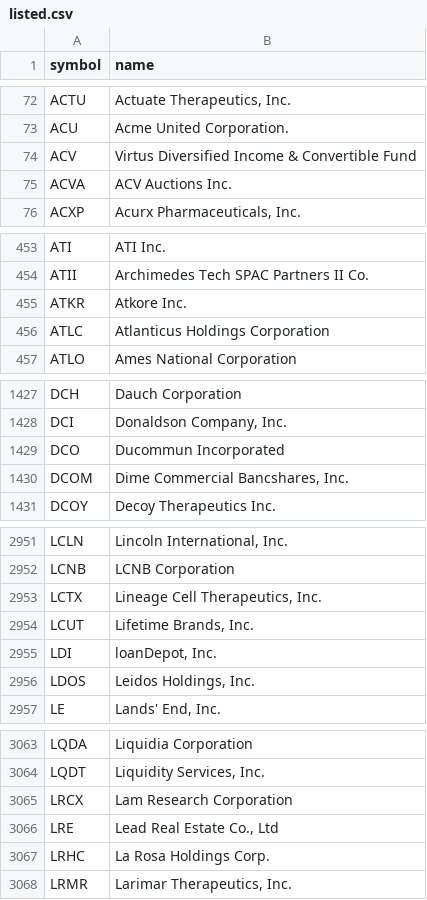
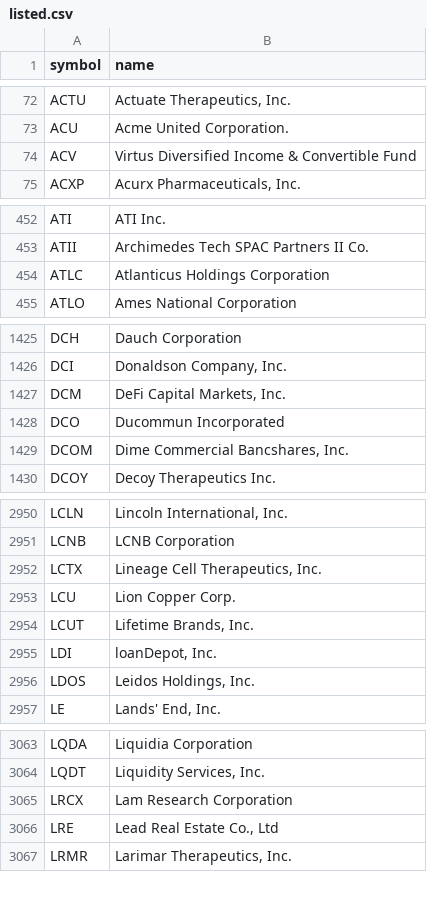
Before and after one commit to danreed001-droid/NIBII, a CSV file: data/listed.csv, drawn as a sheet; only a part is shown, gaps mark what is left out; the diff covers the shown part only.

```diff
--- a/data/listed.csv
+++ b/data/listed.csv
@@ -74,3 +74,2 @@ ACU,Acme United Corporation.
 ACV,Virtus Diversified Income & Convertible Fund
-ACVA,ACV Auctions Inc.
 ACXP,"Acurx Pharmaceuticals, Inc."
@@ -454,3 +453,2 @@ ATI,ATI Inc.
 ATII,Archimedes Tech SPAC Partners II Co.
-ATKR,Atkore Inc.
 ATLC,Atlanticus Holdings Corporation
@@ -1428,2 +1426,3 @@ DCH,Dauch Corporation
 DCI,"Donaldson Company, Inc."
+DCM,"DeFi Capital Markets, Inc."
 DCO,Ducommun Incorporated
@@ -2953,2 +2952,3 @@ LCNB,LCNB Corporation
 LCTX,"Lineage Cell Therapeutics, Inc."
+LCU,Lion Copper Corp.
 LCUT,"Lifetime Brands, Inc."
@@ -3066,3 +3066,2 @@ LRCX,Lam Research Corporation
 LRE,"Lead Real Estate Co., Ltd"
-LRHC,La Rosa Holdings Corp.
 LRMR,"Larimar Therapeutics, Inc."
```
Also changed, not shown: 1 added row and 2 removed rows elsewhere in this file, data/industries_all.csv, 8 other files.
